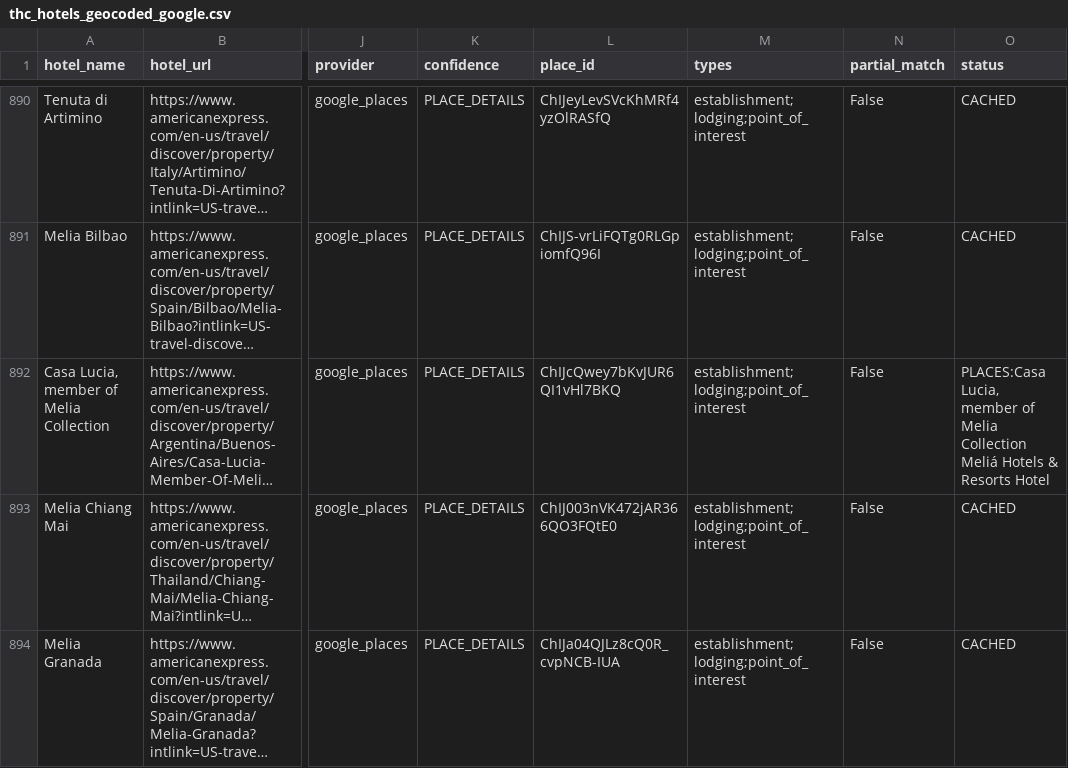
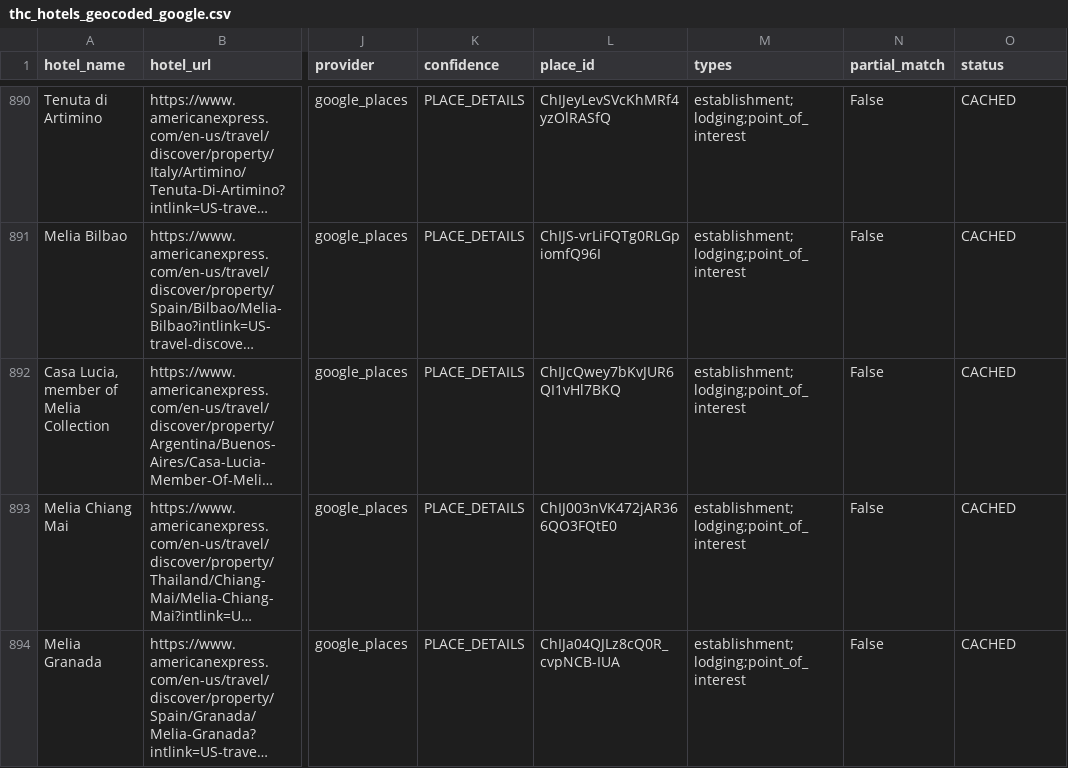
Before and after one commit to ZhengQ2/amex-hotel-credits, a CSV file: cache/thc_hotels_geocoded_google.csv, drawn as a sheet; only a part is shown, gaps mark what is left out; long unchanged cells end in …; the diff covers the shown part only; the diff names each change by its address in the sheet, - before the commit and + after, or states it on an @@ line.

```diff
--- a/cache/thc_hotels_geocoded_google.csv
+++ b/cache/thc_hotels_geocoded_google.csv
-O892 (status): PLACES:Casa Lucia, member of Melia Collection Meliá Hotels & Resorts Hotel
+O892 (status): CACHED
```
Also changed, not shown: 1 added row and 9 edited cells elsewhere in this file, cache/fhr_hotels_geocoded_google.csv, 3 other files.
